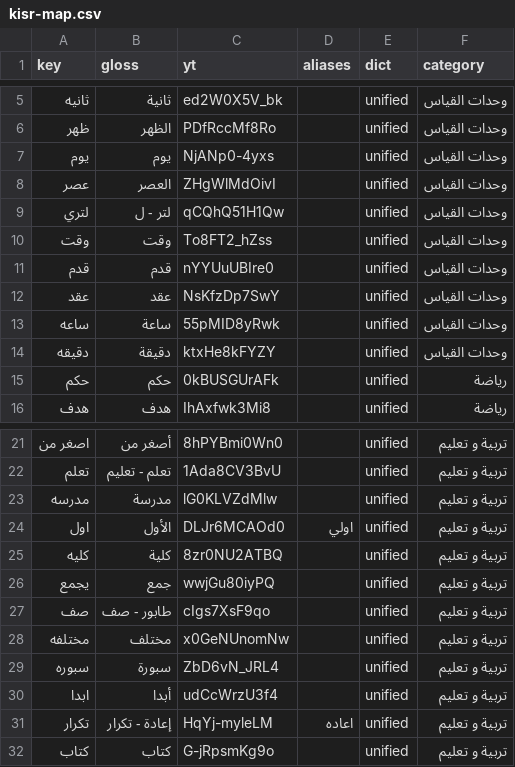
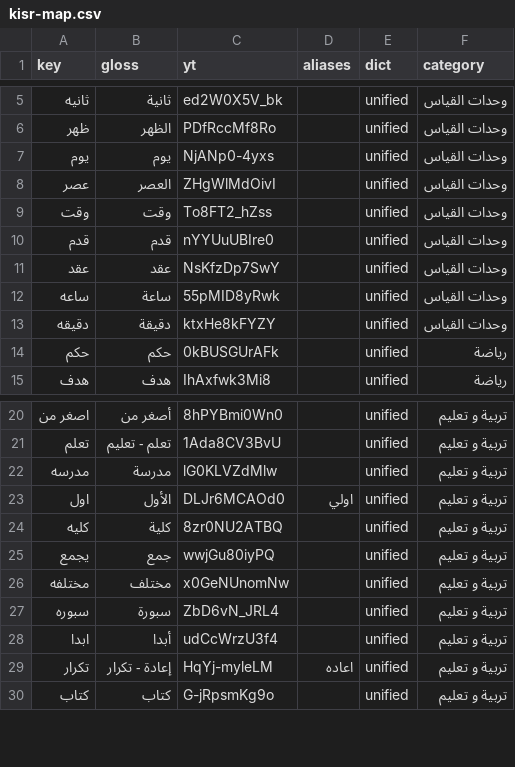
Before and after one commit to ahsasgaly11-ai/QR, a CSV file: public/sign/kisr-map.csv, drawn as a sheet; only a part is shown, gaps mark what is left out.

```diff
--- a/public/sign/kisr-map.csv
+++ b/public/sign/kisr-map.csv
@@ -8,3 +8,2 @@ key,gloss,yt,aliases,dict,category
 عصر,العصر,ZHgWlMdOivI,,unified,وحدات القياس
-لتري,لتر - ل,qCQhQ51H1Qw,,unified,وحدات القياس
 وقت,وقت,To8FT2_hZss,,unified,وحدات القياس
@@ -26,3 +25,2 @@ key,gloss,yt,aliases,dict,category
 يجمع,جمع,wwjGu80iyPQ,,unified,تربية و تعليم
-صف,طابور - صف,cIgs7XsF9qo,,unified,تربية و تعليم
 مختلفه,مختلف,x0GeNUnomNw,,unified,تربية و تعليم
```
Also changed, not shown: 4 other files.
